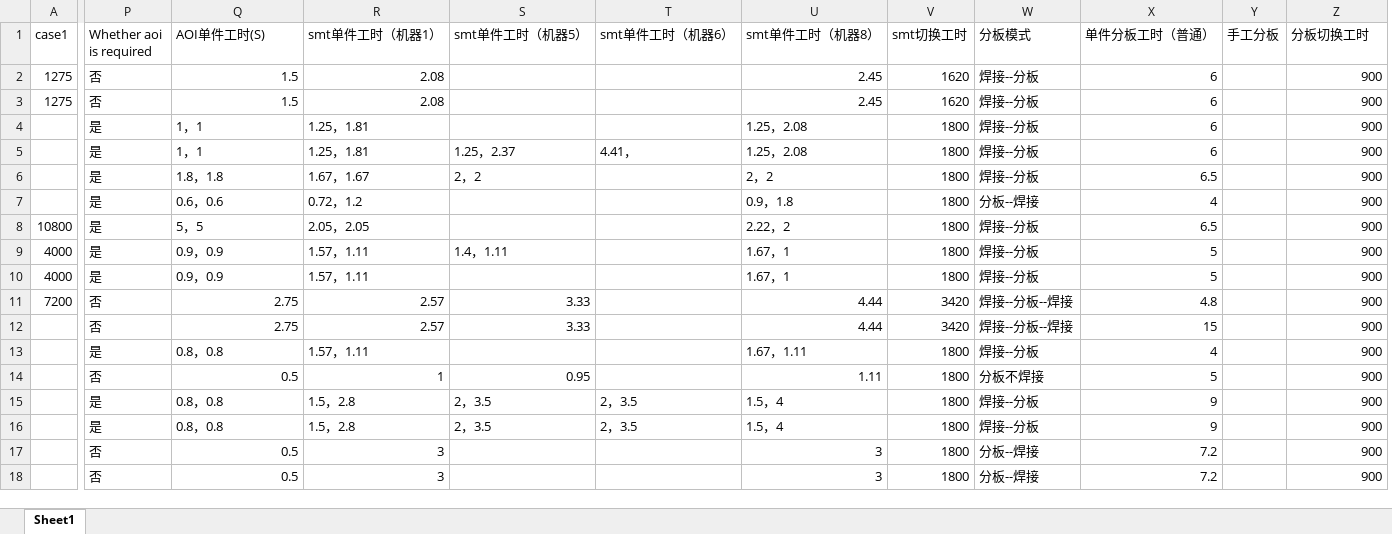
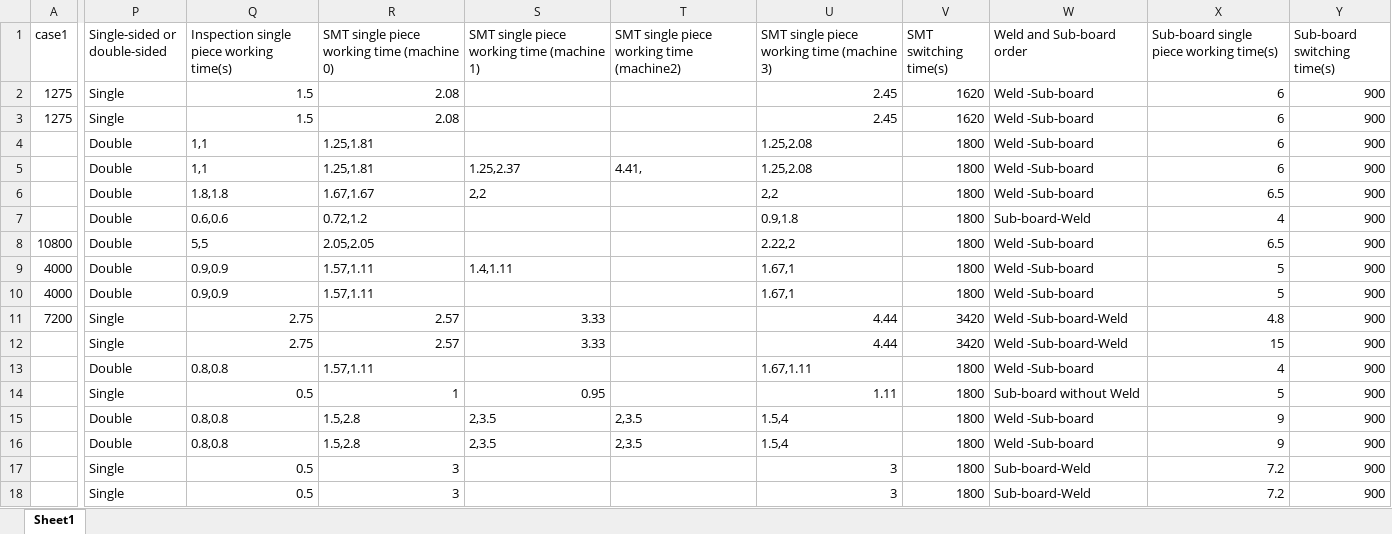
Before and after one commit to Katherineshaos/test_data_nsga2, an Excel workbook: nsga2_data.xlsx, sheet Sheet1, drawn as a sheet; only a part is shown, gaps mark what is left out; values as stored, in another font and other column widths than the file's, no borders; removed rows and columns are numbered as before the commit, all else as after; the diff covers the shown part only; the diff names each change by its address in the sheet, - before the commit and + after, or states it on an @@ line.

Commit message:
Add files via upload

```diff
--- a/nsga2_data.xlsx (sheet Sheet1)
+++ b/nsga2_data.xlsx (sheet Sheet1)
-column P (Whether aoi is required), rows 2-18: 否 | 否 | 是 | 是 | 是 | 是 | 是 | 是 | 是 | 否 | 否 | 是 | 否 | 是 | 是 | 否 | 否
+column P (Single-sided or double-sided), rows 2-18: Single | Single | Double | Double | Double | Double | Double | Double | Double | Single | Single | Double | Single | Double | Double | Single | Single
-column W (分板模式), rows 2-18: 焊接--分板 | 焊接--分板 | 焊接--分板 | 焊接--分板 | 焊接--分板 | 分板--焊接 | 焊接--分板 | 焊接--分板 | 焊接--分板 | 焊接--分板--焊接 | 焊接--分板--焊接 | 焊接--分板 | 分板不焊接 | 焊接--分板 | 焊接--分板 | 分板--焊接 | 分板--焊接
+column W (Weld and Sub-board order), rows 2-18: Weld -Sub-board | Weld -Sub-board | Weld -Sub-board | Weld -Sub-board | Weld -Sub-board | Sub-board-Weld | Weld -Sub-board | Weld -Sub-board | Weld -Sub-board | Weld -Sub-board-Weld | Weld -Sub-board-Weld | Weld -Sub-board | Sub-board without Weld | Weld -Sub-board | Weld -Sub-board | Sub-board-Weld | Sub-board-Weld
-column Y (手工分板), empty
-Q1: AOI单件工时(S)
+Q1: Inspection single piece working time(s)
-R1: smt单件工时（机器1）
+R1: SMT single piece working time (machine 0)
-S1: smt单件工时（机器5）
+S1: SMT single piece working time (machine 1)
-T1: smt单件工时（机器6）
+T1: SMT single piece working time (machine2)
-U1: smt单件工时（机器8）
+U1: SMT single piece working time (machine 3)
-V1: smt切换工时
+V1: SMT switching time(s)
-X1: 单件分板工时（普通）
+X1: Sub-board single piece working time(s)
-Y1: 分板切换工时
+Y1: Sub-board switching time(s)
-Q4:Q5: 1，1
+Q4:Q5: 1,1
-R4:R5: 1.25，1.81
+R4:R5: 1.25,1.81
-U4:U5: 1.25，2.08
+U4:U5: 1.25,2.08
-S5: 1.25，2.37
+S5: 1.25,2.37
-T5: 4.41，
+T5: 4.41,
-Q6: 1.8，1.8
+Q6: 1.8,1.8
-R6: 1.67，1.67
+R6: 1.67,1.67
-S6: 2，2
+S6: 2,2
-U6: 2，2
+U6: 2,2
-Q7: 0.6，0.6
+Q7: 0.6,0.6
-R7: 0.72，1.2
+R7: 0.72,1.2
-U7: 0.9，1.8
+U7: 0.9,1.8
-Q8: 5，5
+Q8: 5,5
-R8: 2.05，2.05
+R8: 2.05,2.05
-U8: 2.22，2
+U8: 2.22,2
-Q9:Q10: 0.9，0.9
+Q9:Q10: 0.9,0.9
-R9:R10: 1.57，1.11
+R9:R10: 1.57,1.11
-S9: 1.4，1.11
+S9: 1.4,1.11
-U9:U10: 1.67，1
+U9:U10: 1.67,1
-Q13: 0.8，0.8
+Q13: 0.8,0.8
-R13: 1.57，1.11
+R13: 1.57,1.11
-U13: 1.67，1.11
+U13: 1.67,1.11
-Q15:Q16: 0.8，0.8
+Q15:Q16: 0.8,0.8
-R15:R16: 1.5，2.8
+R15:R16: 1.5,2.8
-S15:S16: 2，3.5
+S15:S16: 2,3.5
-T15:T16: 2，3.5
+T15:T16: 2,3.5
-U15:U16: 1.5，4
+U15:U16: 1.5,4
```
Also changed, not shown: 26 edited cells elsewhere in this sheet.
